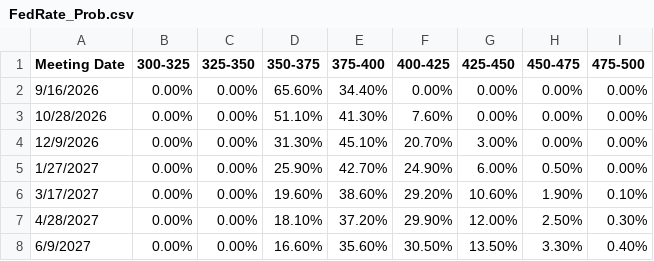
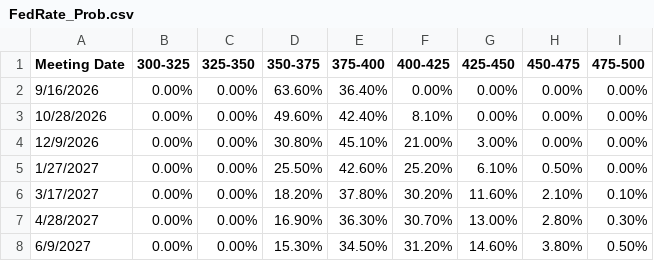
Before and after one commit to BaronForkAgSoln/icd, a CSV file: FedRate_Prob.csv, drawn as a sheet; only a part is shown; the diff covers the shown part only.

Commit message:
Add files via upload

```diff
--- a/FedRate_Prob.csv
+++ b/FedRate_Prob.csv
@@ -1,8 +1,8 @@
 Meeting Date,300-325,325-350,350-375,375-400,400-425,425-450,450-475,475-500
-9/16/2026,0.00%,0.00%,65.60%,34.40%,0.00%,0.00%,0.00%,0.00%
-10/28/2026,0.00%,0.00%,51.10%,41.30%,7.60%,0.00%,0.00%,0.00%
-12/9/2026,0.00%,0.00%,31.30%,45.10%,20.70%,3.00%,0.00%,0.00%
-1/27/2027,0.00%,0.00%,25.90%,42.70%,24.90%,6.00%,0.50%,0.00%
-3/17/2027,0.00%,0.00%,19.60%,38.60%,29.20%,10.60%,1.90%,0.10%
-4/28/2027,0.00%,0.00%,18.10%,37.20%,29.90%,12.00%,2.50%,0.30%
-6/9/2027,0.00%,0.00%,16.60%,35.60%,30.50%,13.50%,3.30%,0.40%
+9/16/2026,0.00%,0.00%,63.60%,36.40%,0.00%,0.00%,0.00%,0.00%
+10/28/2026,0.00%,0.00%,49.60%,42.40%,8.10%,0.00%,0.00%,0.00%
+12/9/2026,0.00%,0.00%,30.80%,45.10%,21.00%,3.00%,0.00%,0.00%
+1/27/2027,0.00%,0.00%,25.50%,42.60%,25.20%,6.10%,0.50%,0.00%
+3/17/2027,0.00%,0.00%,18.20%,37.80%,30.20%,11.60%,2.10%,0.10%
+4/28/2027,0.00%,0.00%,16.90%,36.30%,30.70%,13.00%,2.80%,0.30%
+6/9/2027,0.00%,0.00%,15.30%,34.50%,31.20%,14.60%,3.80%,0.50%
```
Also changed, not shown: 28 edited cells elsewhere in this file.
